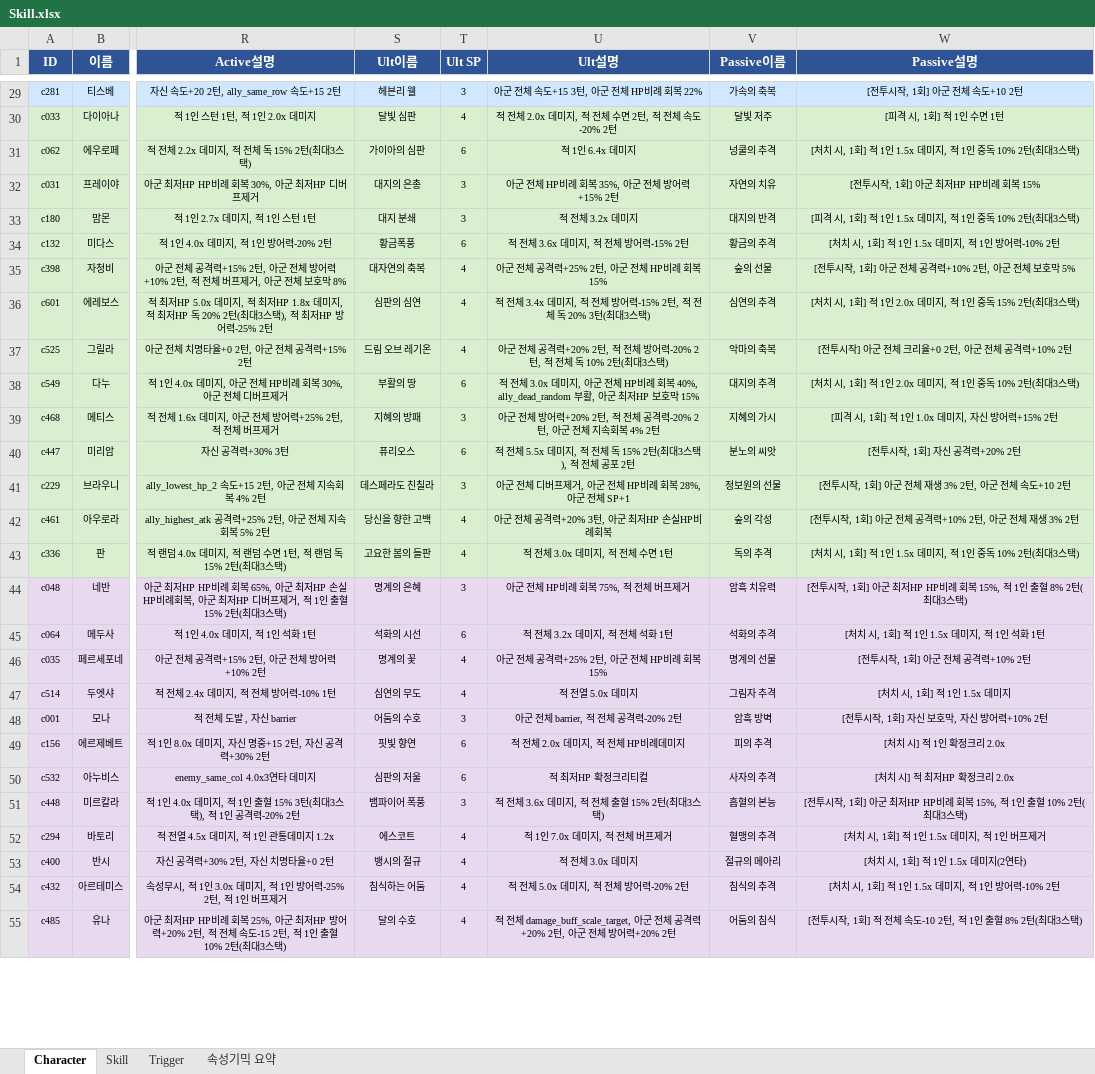
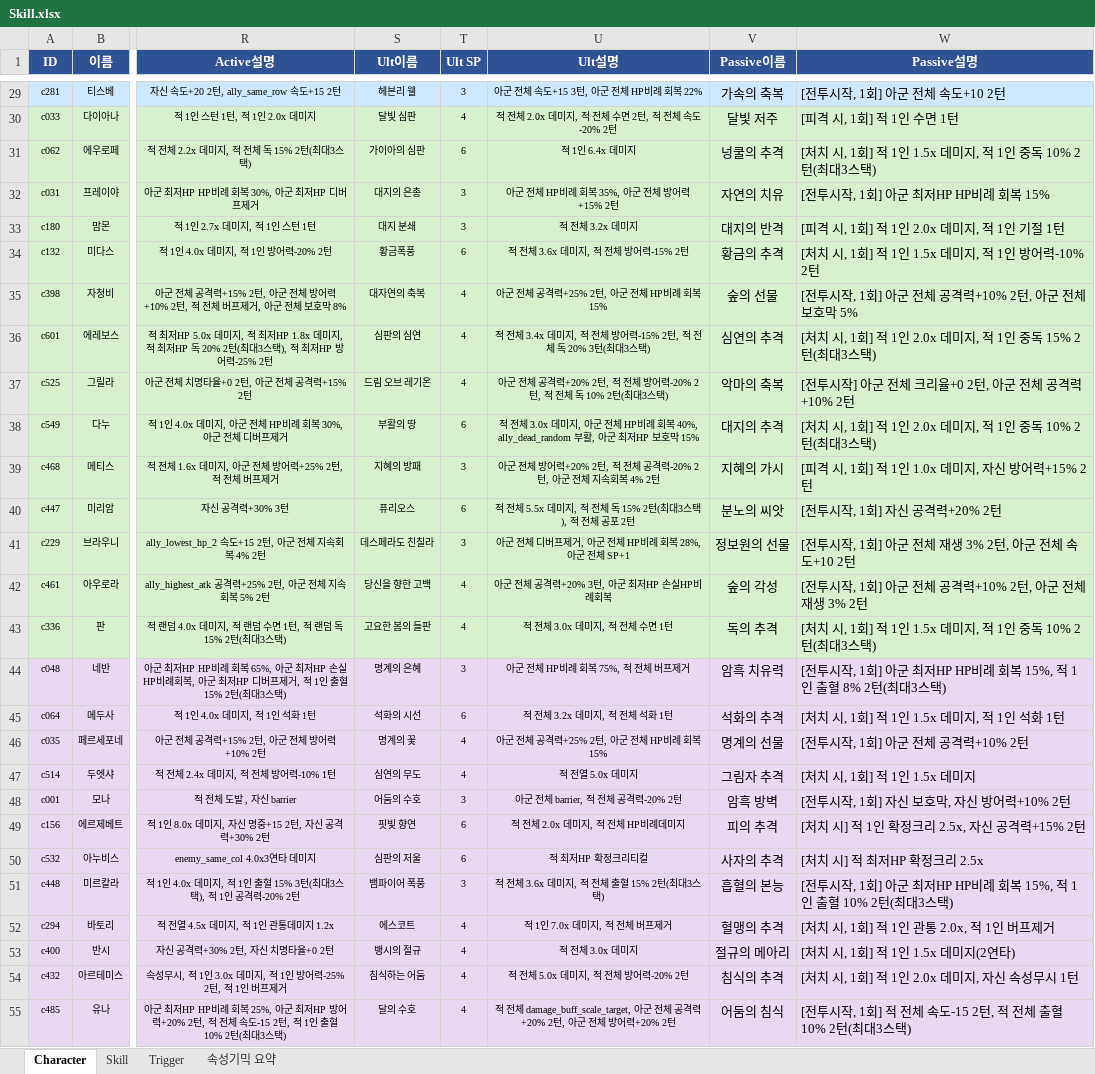
Before and after one commit to yjoh3042/BattleAgent, an Excel workbook: data/Skill.xlsx, sheet Character, drawn as a sheet; only a part is shown, gaps mark what is left out; values as stored, in another font and other column widths than the file's, no borders; the diff covers the shown part only; the diff names each change by its address in the sheet, - before the commit and + after, or states it on an @@ line.

```diff
--- a/data/Skill.xlsx (sheet Character)
+++ b/data/Skill.xlsx (sheet Character)
@@ V29:W55 text size: larger @@
-W29:W55 alignment: center
+W29:W55 alignment: left
-W33 (Passive설명): [피격 시, 1회] 적 1인 1.5x 데미지, 적 1인 중독 10% 2턴(최대3스택)
+W33 (Passive설명): [피격 시, 1회] 적 1인 2.0x 데미지, 적 1인 기절 1턴
-W49 (Passive설명): [처치 시] 적 1인 확정크리 2.0x
+W49 (Passive설명): [처치 시] 적 1인 확정크리 2.5x, 자신 공격력+15% 2턴
-W50 (Passive설명): [처치 시] 적 최저HP 확정크리 2.0x
+W50 (Passive설명): [처치 시] 적 최저HP 확정크리 2.5x
-W52 (Passive설명): [처치 시, 1회] 적 1인 1.5x 데미지, 적 1인 버프제거
+W52 (Passive설명): [처치 시, 1회] 적 1인 관통 2.0x, 적 1인 버프제거
-W54 (Passive설명): [처치 시, 1회] 적 1인 1.5x 데미지, 적 1인 방어력-10% 2턴
+W54 (Passive설명): [처치 시, 1회] 적 1인 2.0x 데미지, 자신 속성무시 1턴
-W55 (Passive설명): …체 속도-10 2턴, 적 1인 출혈 8% 2턴(최…
+W55 (Passive설명): …체 속도-15 2턴, 적 전체 출혈 10% 2턴(최…
```
Also changed, not shown: 15 edited cells and cell formats elsewhere in this sheet, sheet Skill, sheet Trigger, 2 other files.
